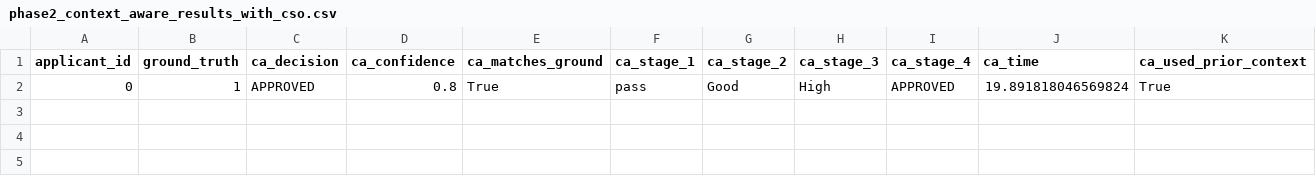
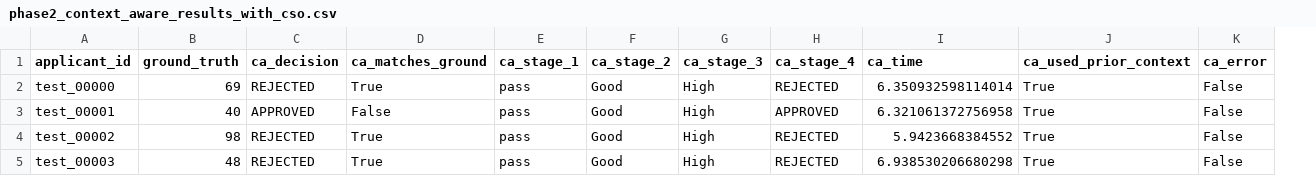
Before and after one commit to singh-anshuman/context-aware-multi-agent-framework, a CSV file: phase2_context_aware_results_with_cso.csv, drawn as a sheet; removed rows and columns are numbered as before the commit, all else as after; the diff names each change by its address in the sheet, - before the commit and + after, or states it on an @@ line.

```diff
--- a/phase2_context_aware_results_with_cso.csv
+++ b/phase2_context_aware_results_with_cso.csv
-column D (ca_confidence), row 2: 0.8
+column K (ca_error), row 3: False
+row 2: test_00000 | 69 | REJECTED | True | pass | Good | High | REJECTED | 6.350932598114014 | True | False
-A3 (applicant_id): 0
+A3 (applicant_id): test_00001
-B3 (ground_truth): 1
+B3 (ground_truth): 40
-D3 (ca_matches_ground): True
+D3 (ca_matches_ground): False
-I3 (ca_time): 19.891818046569824
+I3 (ca_time): 6.321061372756958
+row 4: test_00002 | 98 | REJECTED | True | pass | Good | High | REJECTED | 5.9423668384552 | True | False
+row 5: test_00003 | 48 | REJECTED | True | pass | Good | High | REJECTED | 6.938530206680298 | True | False
```
Also changed, not shown: phase2_baseline_results_with_cso.csv, 9 other files.
